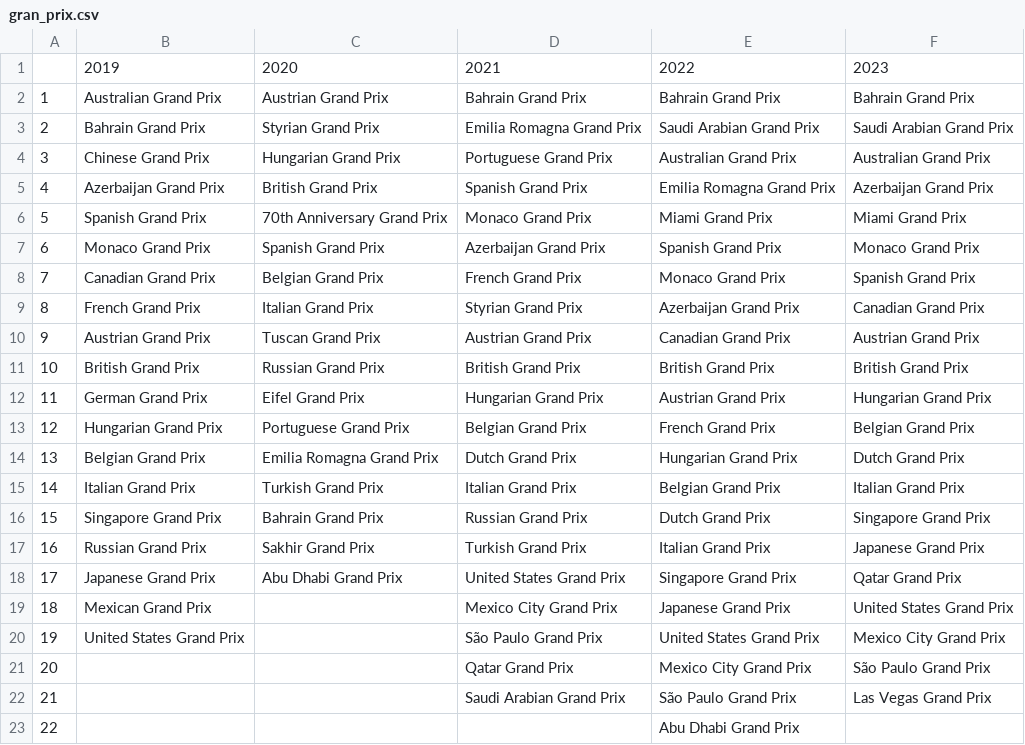
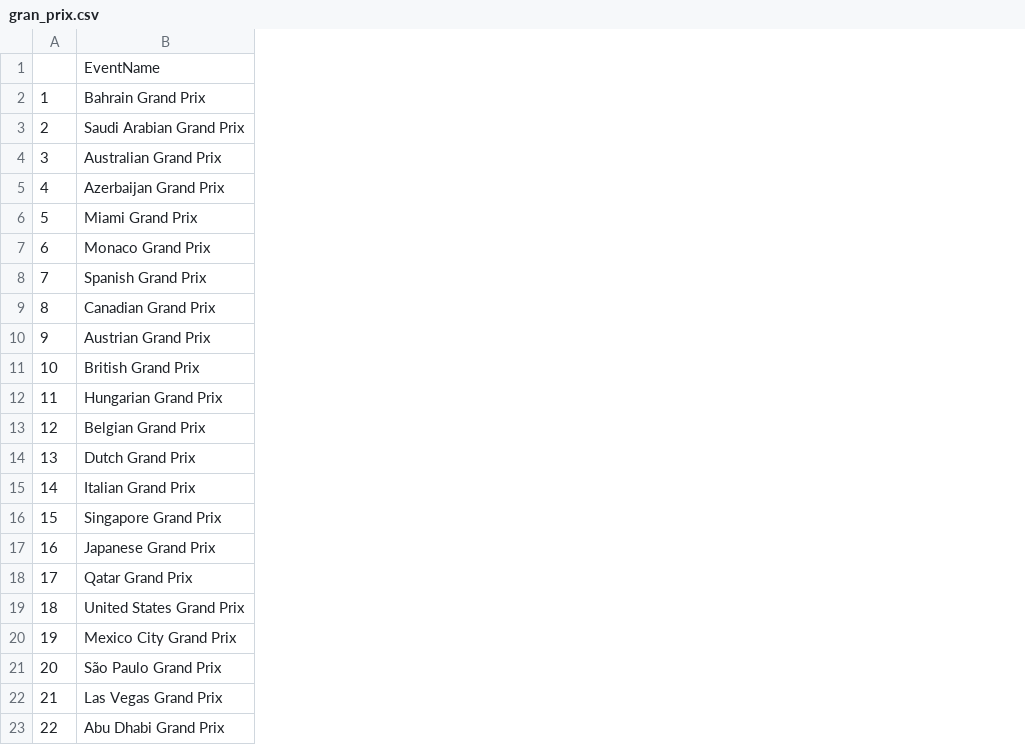
Before and after one commit to daddiovaro44/SCC-Project, a CSV file: data/gran_prix.csv, drawn as a sheet; removed rows and columns are numbered as before the commit, all else as after; the diff names each change by its address in the sheet, - before the commit and + after, or states it on an @@ line.

Commit message:
new model removed year from web app changed grand_prix saved information

```diff
--- a/data/gran_prix.csv
+++ b/data/gran_prix.csv
-column B, rows 1-20: 2019 | Australian Grand Prix | Bahrain Grand Prix | Chinese Grand Prix | Azerbaijan Grand Prix | Spanish Grand Prix | Monaco Grand Prix | Canadian Grand Prix | French Grand Prix | Austrian Grand Prix | British Grand Prix | German Grand Prix | Hungarian Grand Prix | Belgian Grand Prix | Italian Grand Prix | Singapore Grand Prix | Russian Grand Prix | Japanese Grand Prix | Mexican Grand Prix | United States Grand Prix
-column C, rows 1-18: 2020 | Austrian Grand Prix | Styrian Grand Prix | Hungarian Grand Prix | British Grand Prix | 70th Anniversary Grand Prix | Spanish Grand Prix | Belgian Grand Prix | Italian Grand Prix | Tuscan Grand Prix | Russian Grand Prix | Eifel Grand Prix | Portuguese Grand Prix | Emilia Romagna Grand Prix | Turkish Grand Prix | Bahrain Grand Prix | Sakhir Grand Prix | Abu Dhabi Grand Prix
-column D, rows 1-22: 2021 | Bahrain Grand Prix | Emilia Romagna Grand Prix | Portuguese Grand Prix | Spanish Grand Prix | Monaco Grand Prix | Azerbaijan Grand Prix | French Grand Prix | Styrian Grand Prix | Austrian Grand Prix | British Grand Prix | Hungarian Grand Prix | Belgian Grand Prix | Dutch Grand Prix | Italian Grand Prix | Russian Grand Prix | Turkish Grand Prix | United States Grand Prix | Mexico City Grand Prix | São Paulo Grand Prix | Qatar Grand Prix | Saudi Arabian Grand Prix
-column E, rows 1-23: 2022 | Bahrain Grand Prix | Saudi Arabian Grand Prix | Australian Grand Prix | Emilia Romagna Grand Prix | Miami Grand Prix | Spanish Grand Prix | Monaco Grand Prix | Azerbaijan Grand Prix | Canadian Grand Prix | British Grand Prix | Austrian Grand Prix | French Grand Prix | Hungarian Grand Prix | Belgian Grand Prix | Dutch Grand Prix | Italian Grand Prix | Singapore Grand Prix | Japanese Grand Prix | United States Grand Prix | Mexico City Grand Prix | São Paulo Grand Prix | Abu Dhabi Grand Prix
-B1: 2023
+B1: EventName
-B23: (empty)
+B23: Abu Dhabi Grand Prix
```
Also changed, not shown: 4 other files.
